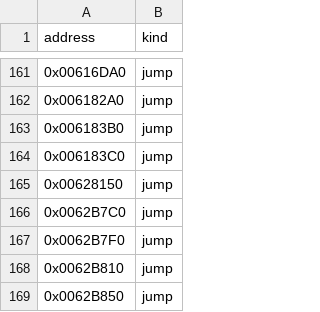
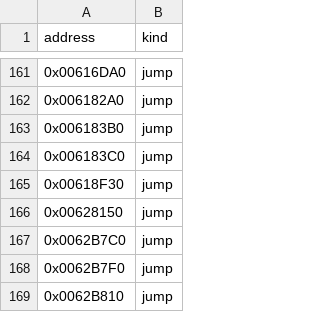
Before and after one commit to fran6co/OpenSMACX, a CSV file: docs/recovery-redirects.csv, drawn as a sheet; only a part is shown, gaps mark what is left out; the shorter side is filled out with more unchanged rows; the diff names each change by its address in the sheet, - before the commit and + after, or states it on an @@ line.

```diff
--- a/docs/recovery-redirects.csv
+++ b/docs/recovery-redirects.csv
+row 165: 0x00618F30 | jump
```
Also changed, not shown: docs/recovery/priorities.csv, 13 other files.
